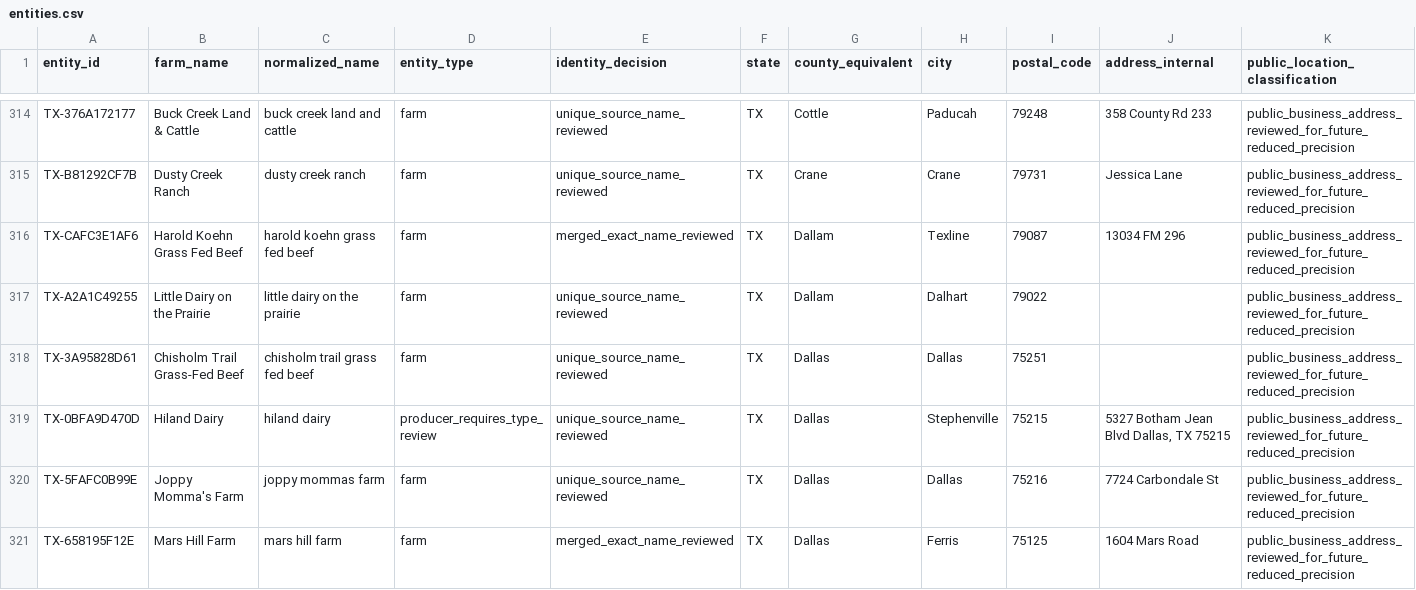
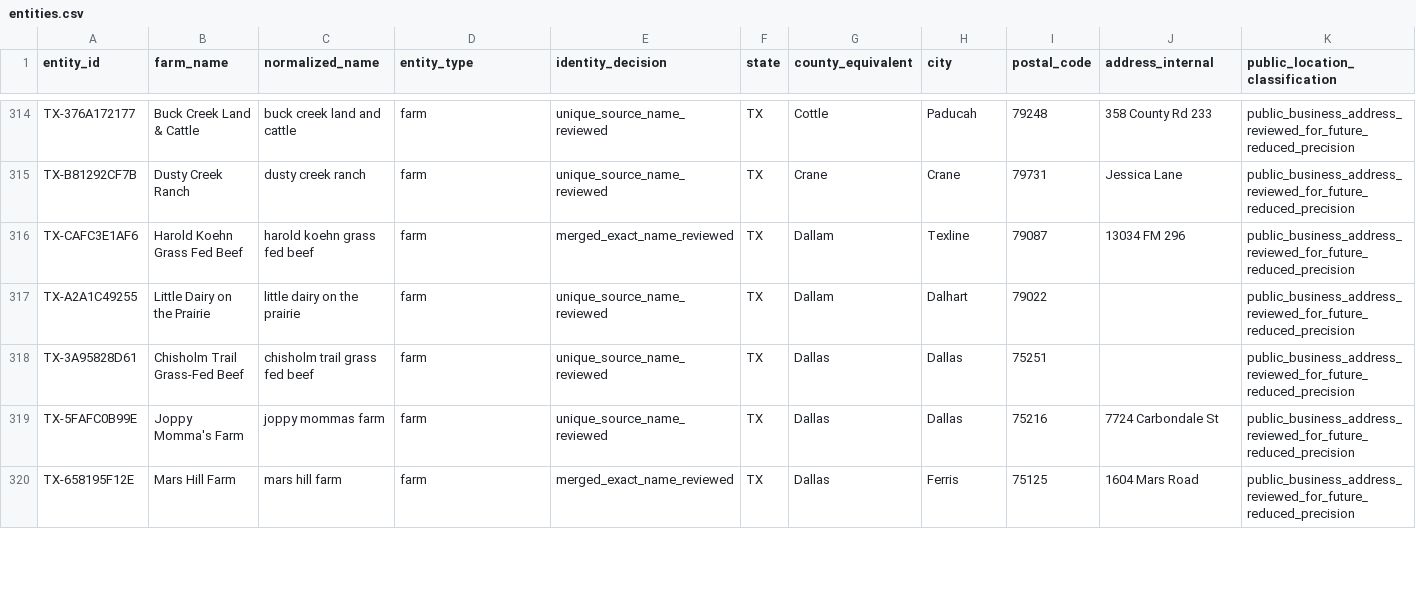
Before and after one commit to WBHankins93/farm-finder, a CSV file: research/state-expansions/TX/entities.csv, drawn as a sheet; only a part is shown, gaps mark what is left out; rows hold the shown columns only; the diff covers the shown part only; the diff names each change by its address in the sheet, - before the commit and + after, or states it on an @@ line.

```diff
--- a/research/state-expansions/TX/entities.csv
+++ b/research/state-expansions/TX/entities.csv
-row 319: TX-0BFA9D470D | Hiland Dairy | hiland dairy | producer_requires_type_review | unique_source_name_reviewed | TX | Dallas | Stephenville | 75215 | 5327 Botham Jean Blvd Dallas, TX 75215 | public_business_address_reviewed_for_future_reduced_precision
```
Also changed, not shown: 28 edited cells elsewhere in this file, research/state-expansions/TX/decisions.csv, 2 other files.
